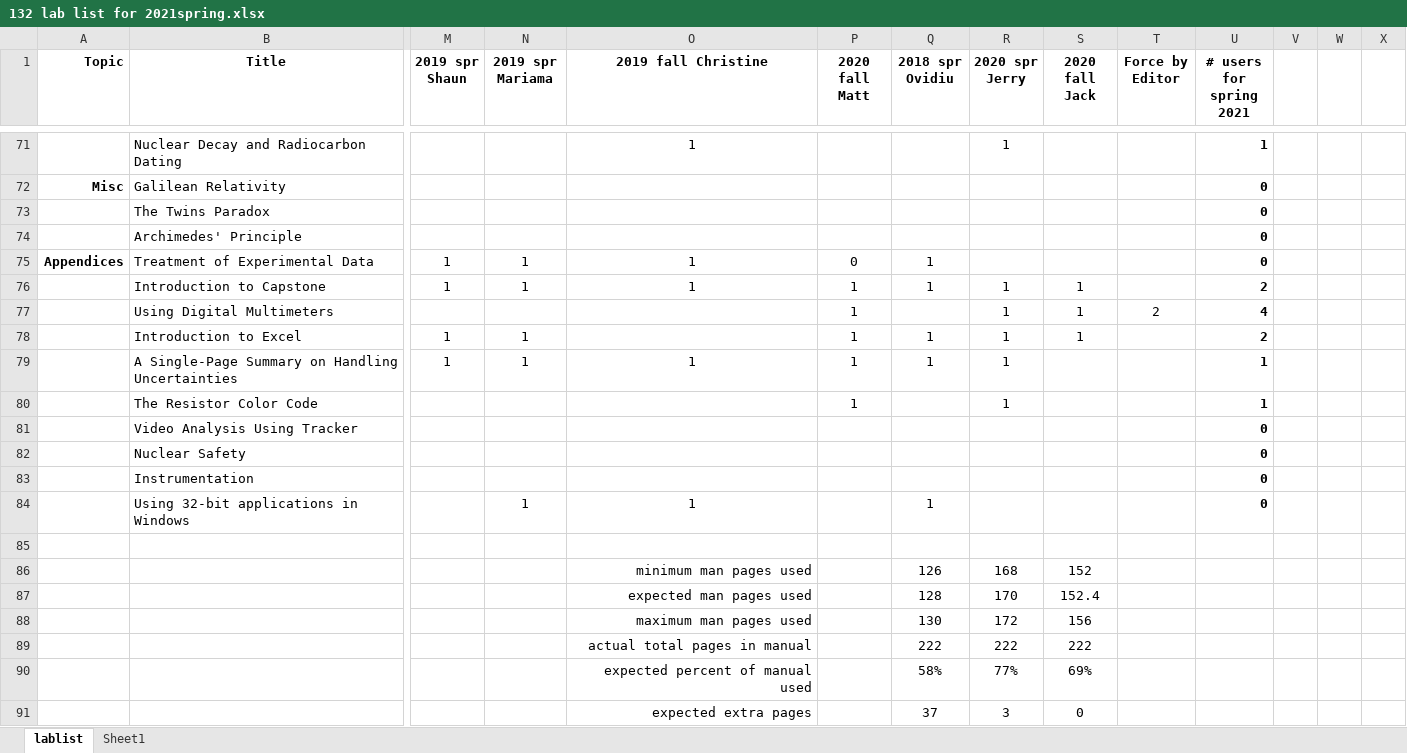
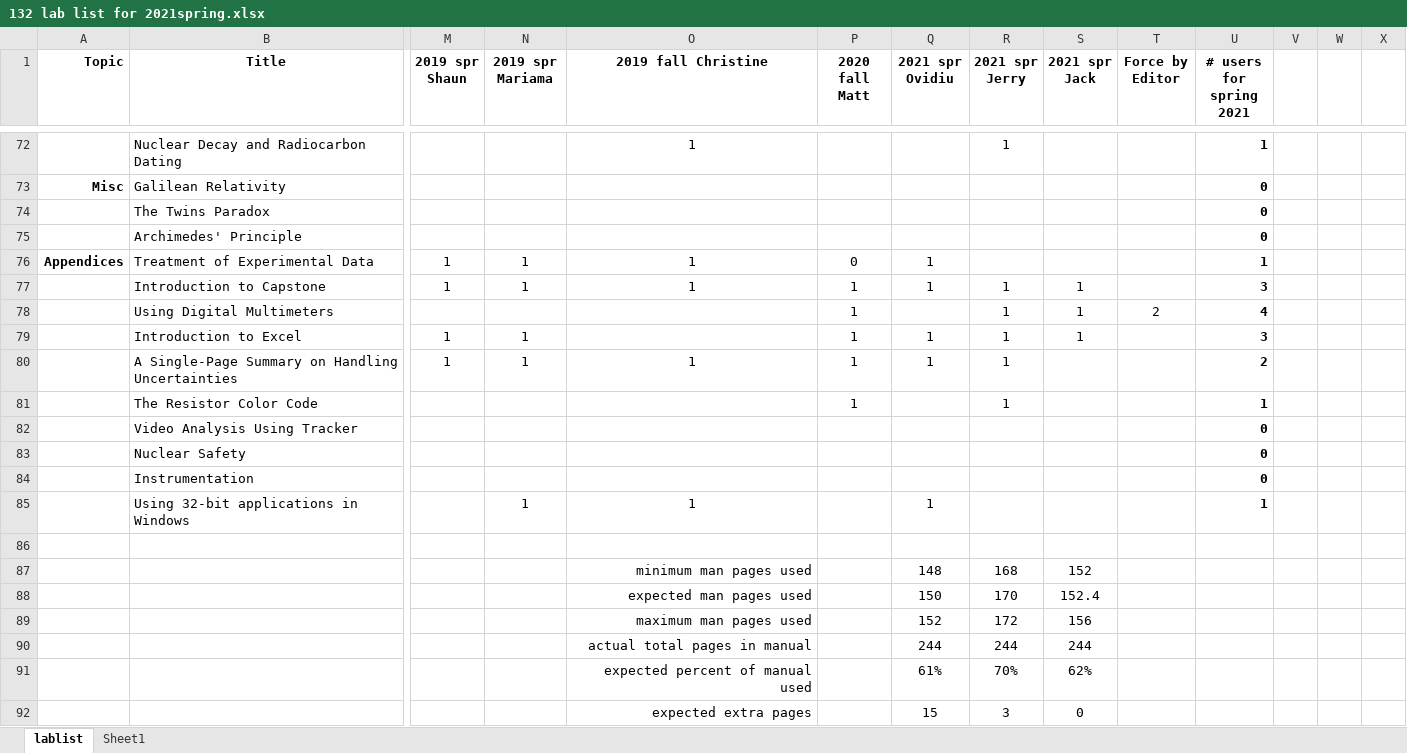
Before and after one commit to RichmondPhysics/132, an Excel workbook: StudentGuideModule2/what_labs_to_include/132 lab list for 2021spring.xlsx, sheet lablist, drawn as a sheet; only a part is shown, gaps mark what is left out; values as stored, in another font and other column widths than the file's, no borders; conditional formats not drawn; removed rows and columns are numbered as before the commit, all else as after; rows hold the shown columns only; the diff covers the shown part only; the diff names each change by its address in the sheet, - before the commit and + after, or states it on an @@ line.

Commit message:
Included new version of kinetic theory lab in spreadsheet
This is a version of the kinetic theory lab that I (Matt) wrote in spring 2020 during COVID, which does not use simulation software.  It has both advantages and disadvantages w.r.t. the original kinetic theory lab.  Maybe someday someone can recombine the two versions to get the best of both worlds.  For now, I include it here as an option in the master.tex files and the spreadsheet.

```diff
--- a/StudentGuideModule2/what_labs_to_include/132 lab list for 2021spring.xlsx (sheet lablist)
+++ b/StudentGuideModule2/what_labs_to_include/132 lab list for 2021spring.xlsx (sheet lablist)
-Q1: 2018 spr Ovidiu
+Q1: 2021 spr Ovidiu
-R1: 2020 spr Jerry
+R1: 2021 spr Jerry
-S1: 2020 fall Jack
+S1: 2021 spr Jack
-U76 (# users for spring 2021): 0
+U76 (# users for spring 2021): 1
-U77 (# users for spring 2021): 2
+U77 (# users for spring 2021): 3
-U79 (# users for spring 2021): 2
+U79 (# users for spring 2021): 3
-U80 (# users for spring 2021): 1
+U80 (# users for spring 2021): 2
-U85 (# users for spring 2021): 0
+U85 (# users for spring 2021): 1
-Q87 (2021 spr Ovidiu): 126
+Q87 (2021 spr Ovidiu): 148
-Q88 (2021 spr Ovidiu): 128
+Q88 (2021 spr Ovidiu): 150
-Q89 (2021 spr Ovidiu): 130
+Q89 (2021 spr Ovidiu): 152
-row 89:  |  |  |  | actual total pages in manual |  | 222 | 222 | 222
-row 90:  |  |  |  | expected percent of manual used |  | 58% | 77% | 69%
+row 90:  |  |  |  | actual total pages in manual |  | 244 | 244 | 244
+row 91:  |  |  |  | expected percent of manual used |  | 61% | 70% | 62%
-Q92 (2021 spr Ovidiu): 37
+Q92 (2021 spr Ovidiu): 15
```
Also changed, not shown: 1 added row and 55 edited cells elsewhere in this sheet, formulas that keep their value, 5 other files.
